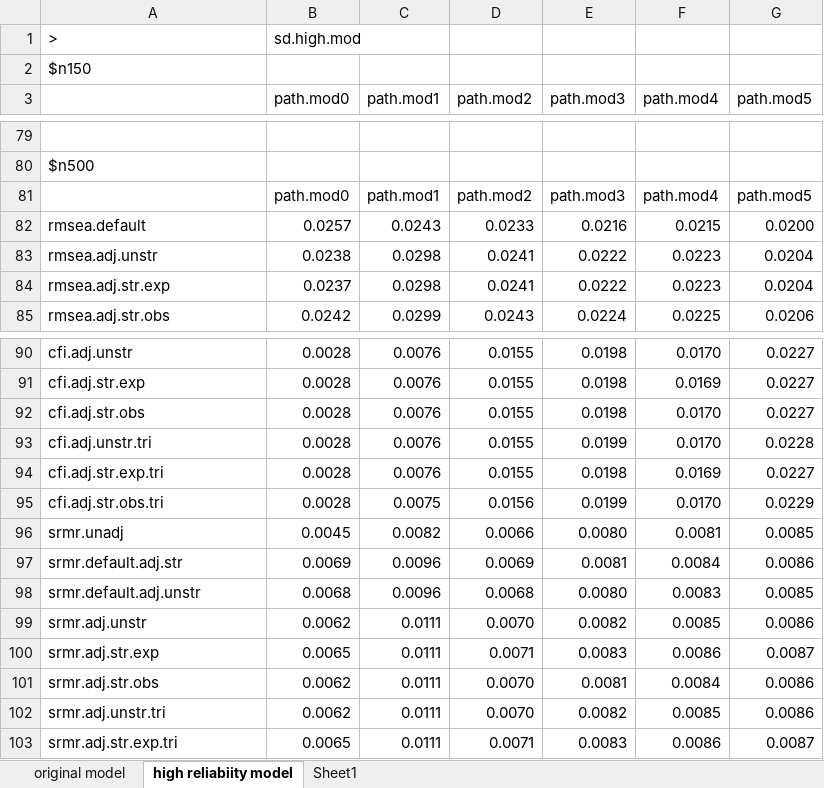
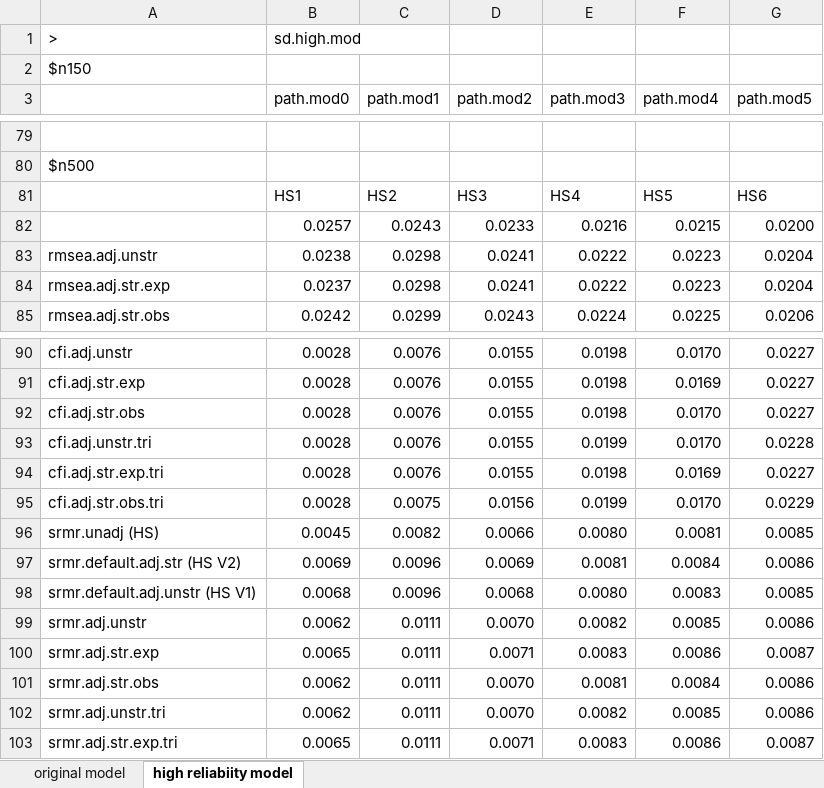
Before and after one commit to cathyxijuan/local-fit-indices2, an Excel workbook: simulation results/standard deviation results.xlsx, sheet high reliabiity model, drawn as a sheet; only a part is shown, gaps mark what is left out; values as stored, in another font and other column widths than the file's, no borders; charts and pictures not drawn; removed rows and columns are numbered as before the commit, all else as after; the diff names each change by its address in the sheet, - before the commit and + after, or states it on an @@ line.

```diff
--- a/simulation results/standard deviation results.xlsx (sheet high reliabiity model)
+++ b/simulation results/standard deviation results.xlsx (sheet high reliabiity model)
-sheet tab: Sheet1
-row 81:  | path.mod0 | path.mod1 | path.mod2 | path.mod3 | path.mod4 | path.mod5
+row 81:  | HS1 | HS2 | HS3 | HS4 | HS5 | HS6
-A82: rmsea.default
+A82: (empty)
-A96: srmr.unadj
+A96: srmr.unadj (HS)
-A97: srmr.default.adj.str
+A97: srmr.default.adj.str (HS V2)
-A98: srmr.default.adj.unstr
+A98: srmr.default.adj.unstr (HS V1)
```
Also changed, not shown: charts or pictures, simulation results/CI results.xlsx, simulation results/RMSE results.xlsx, 27 other files.
